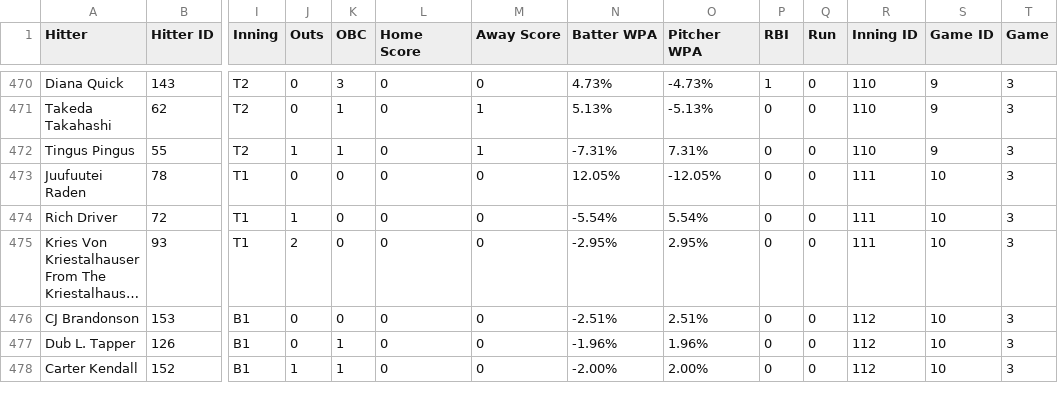
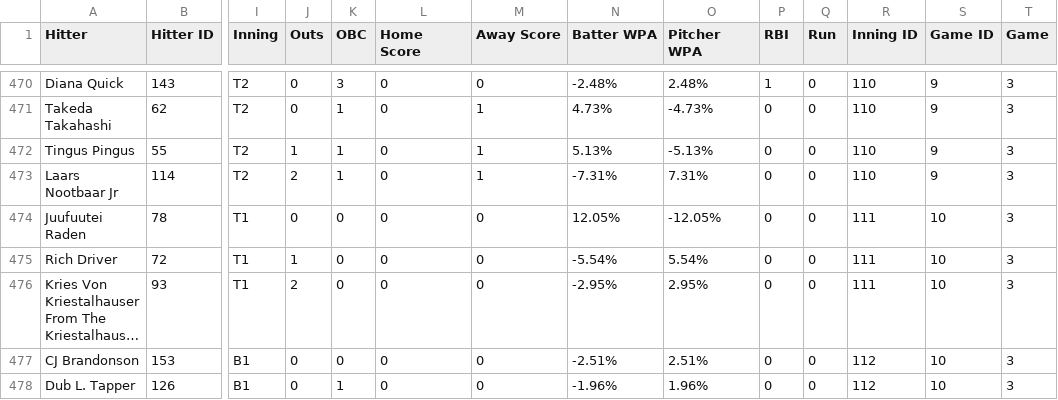
Before and after one commit to nathanc3331/gib-pitch-trend, a CSV file: data/s2_pa.csv, drawn as a sheet; only a part is shown, gaps mark what is left out; the shorter side is filled out with more unchanged rows; long unchanged cells end in …; rows hold the shown columns only; the diff covers the shown part only; the diff names each change by its address in the sheet, - before the commit and + after, or states it on an @@ line.

```diff
--- a/data/s2_pa.csv
+++ b/data/s2_pa.csv
-N470 (Batter WPA): 4.73%
+N470 (Batter WPA): -2.48%
-O470 (Pitcher WPA): -4.73%
+O470 (Pitcher WPA): 2.48%
-N471 (Batter WPA): 5.13%
+N471 (Batter WPA): 4.73%
-O471 (Pitcher WPA): -5.13%
+O471 (Pitcher WPA): -4.73%
-N472 (Batter WPA): -7.31%
+N472 (Batter WPA): 5.13%
-O472 (Pitcher WPA): 7.31%
+O472 (Pitcher WPA): -5.13%
+row 473: Laars Nootbaar Jr | 114 | T2 | 2 | 1 | 0 | 1 | -7.31% | 7.31% | 0 | 0 | 110 | 9 | 3
```
Also changed, not shown: 64 edited cells elsewhere in this file, 1 other file.
